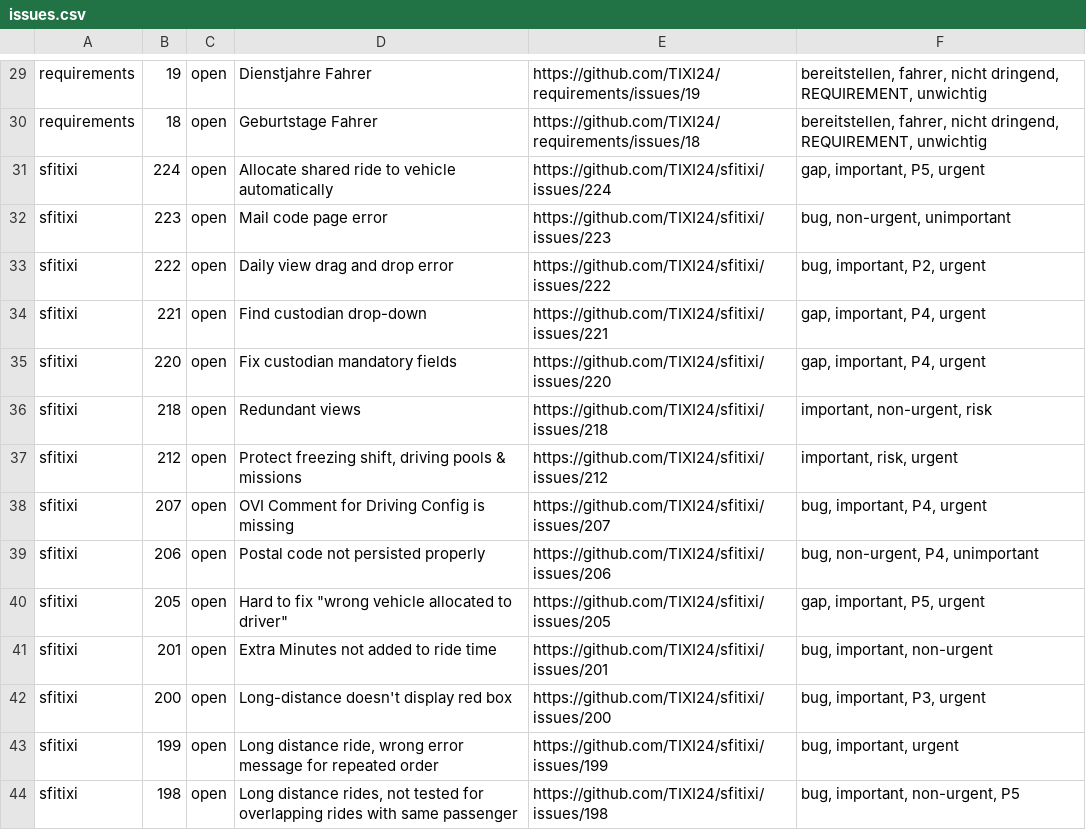
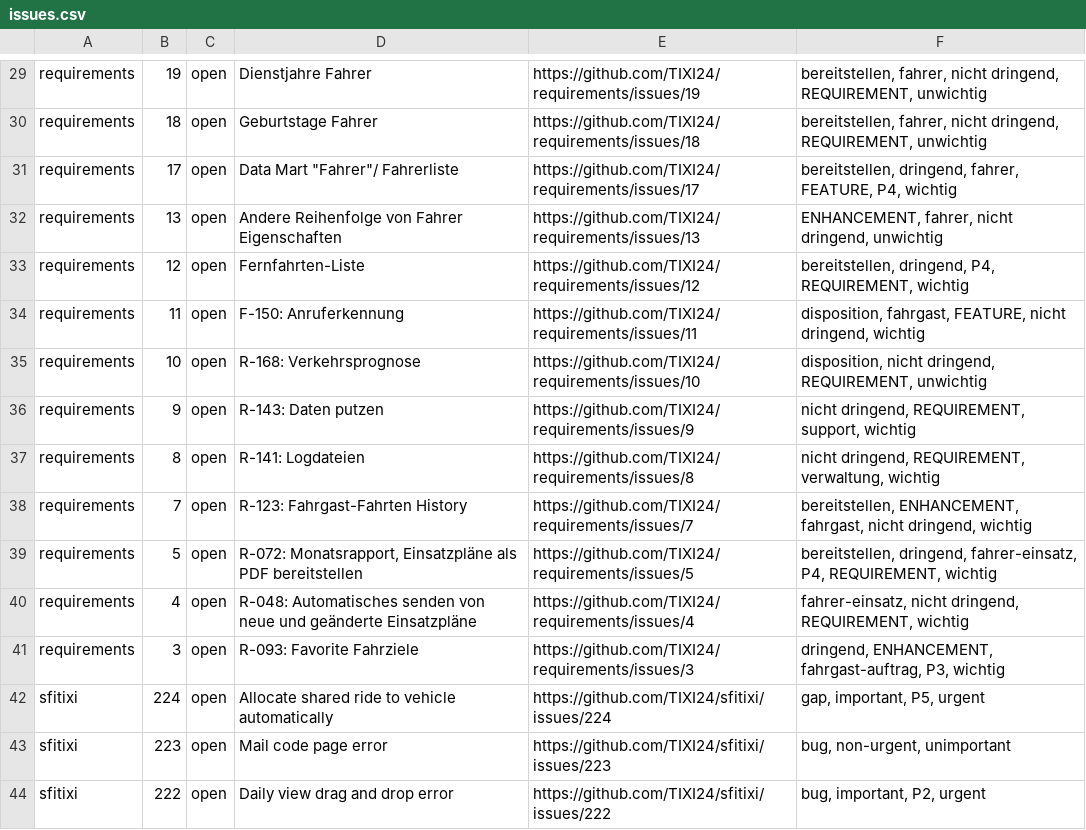
Before and after one commit to Martin-Jonasse/GitHubIssues, a CSV file: issues.csv, drawn as a sheet; only a part is shown, gaps mark what is left out; the shorter side is filled out with more unchanged rows; the diff names each change by its address in the sheet, - before the commit and + after, or states it on an @@ line.

Commit message:
Upgraded to online query with one or more pages per repository. (Restriction = 30 issues per page).

```diff
--- a/issues.csv
+++ b/issues.csv
+row 31: requirements | 17 | open | Data Mart "Fahrer"/ Fahrerliste | https://github.com/TIXI24/requirements/issues/17 | bereitstellen, dringend, fahrer, FEATURE, P4, wichtig
+row 32: requirements | 13 | open | Andere Reihenfolge von Fahrer Eigenschaften | https://github.com/TIXI24/requirements/issues/13 | ENHANCEMENT, fahrer, nicht dringend, unwichtig
+row 33: requirements | 12 | open | Fernfahrten-Liste | https://github.com/TIXI24/requirements/issues/12 | bereitstellen, dringend, P4, REQUIREMENT, wichtig
+row 34: requirements | 11 | open | F-150: Anruferkennung | https://github.com/TIXI24/requirements/issues/11 | disposition, fahrgast, FEATURE, nicht dringend, wichtig
+row 35: requirements | 10 | open | R-168: Verkehrsprognose | https://github.com/TIXI24/requirements/issues/10 | disposition, nicht dringend, REQUIREMENT, unwichtig
+row 36: requirements | 9 | open | R-143: Daten putzen | https://github.com/TIXI24/requirements/issues/9 | nicht dringend, REQUIREMENT, support, wichtig
+row 37: requirements | 8 | open | R-141: Logdateien | https://github.com/TIXI24/requirements/issues/8 | nicht dringend, REQUIREMENT, verwaltung, wichtig
+row 38: requirements | 7 | open | R-123: Fahrgast-Fahrten History | https://github.com/TIXI24/requirements/issues/7 | bereitstellen, ENHANCEMENT, fahrgast, nicht dringend, wichtig
+row 39: requirements | 5 | open | R-072: Monatsrapport, Einsatzpläne als PDF bereitstellen | https://github.com/TIXI24/requirements/issues/5 | bereitstellen, dringend, fahrer-einsatz, P4, REQUIREMENT, wichtig
+row 40: requirements | 4 | open | R-048: Automatisches senden von neue und geänderte Einsatzpläne | https://github.com/TIXI24/requirements/issues/4 | fahrer-einsatz, nicht dringend, REQUIREMENT, wichtig
+row 41: requirements | 3 | open | R-093: Favorite Fahrziele | https://github.com/TIXI24/requirements/issues/3 | dringend, ENHANCEMENT, fahrgast-auftrag, P3, wichtig
```
Also changed, not shown: 3 other files.
